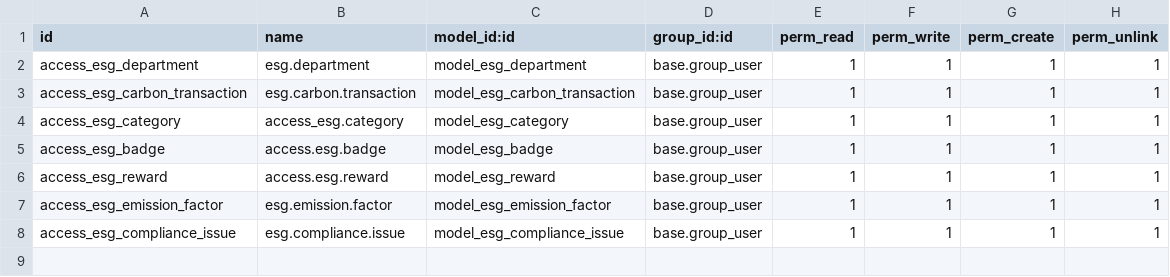
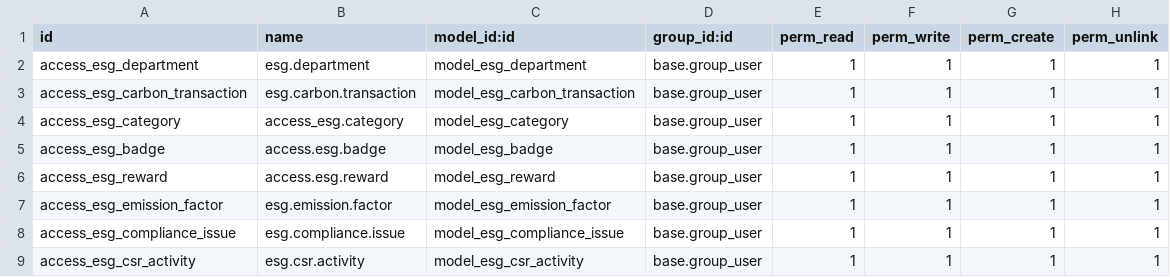
Before and after one commit to Ashish3114/odoo-hackathon-cytes, a CSV file: odoo/addons/ecosphere_esg/security/ir.model.access.csv, drawn as a sheet.

Commit message:
Add CSR Activity model with list, form views and test data

```diff
--- a/odoo/addons/ecosphere_esg/security/ir.model.access.csv
+++ b/odoo/addons/ecosphere_esg/security/ir.model.access.csv
@@ -8 +8,2 @@ access_esg_emission_factor,esg.emission.factor,model_esg_emission_factor,base.gr
 access_esg_compliance_issue,esg.compliance.issue,model_esg_compliance_issue,base.group_user,1,1,1,1
+access_esg_csr_activity,esg.csr.activity,model_esg_csr_activity,base.group_user,1,1,1,1
```
Also changed, not shown: 4 other files.
